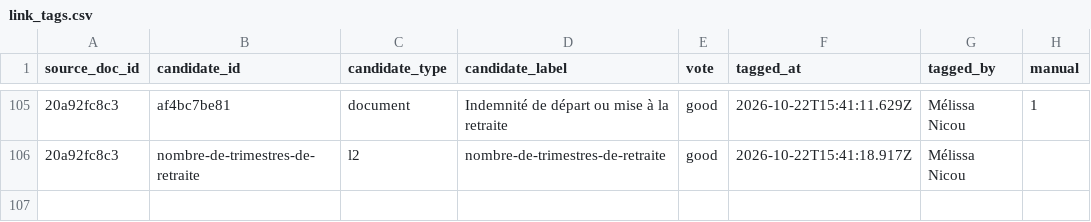
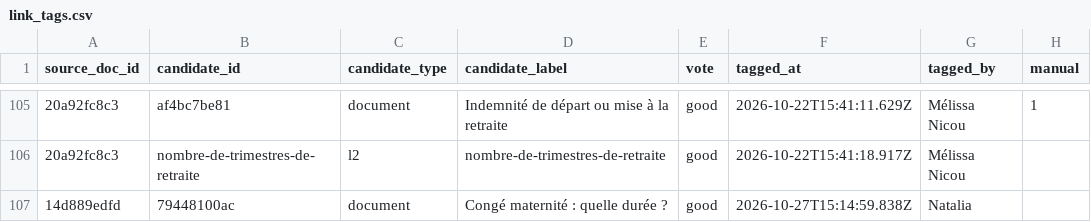
Before and after one commit to rmelisson/fiches-sp-links-tagging, a CSV file: votes/link_tags.csv, drawn as a sheet; only a part is shown, gaps mark what is left out; the diff names each change by its address in the sheet, - before the commit and + after, or states it on an @@ line.

Commit message:
votes: Natalia (106)

```diff
--- a/votes/link_tags.csv
+++ b/votes/link_tags.csv
+row 107: 14d889edfd | 79448100ac | document | Congé maternité : quelle durée ? | good | 2026-10-27T15:14:59.838Z | Natalia
```
